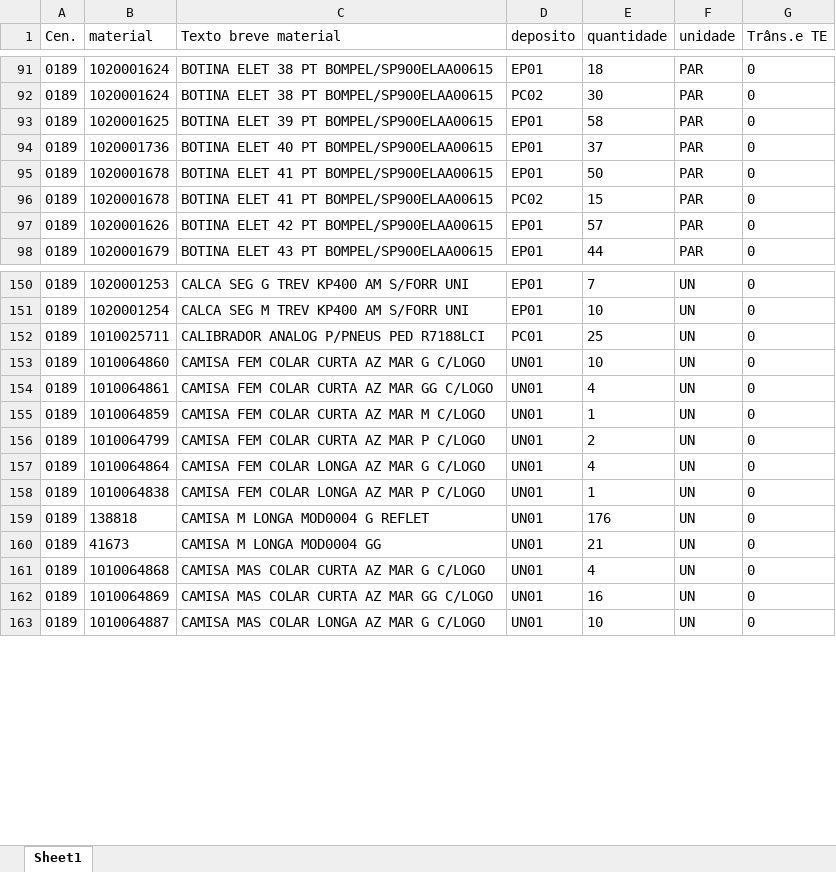
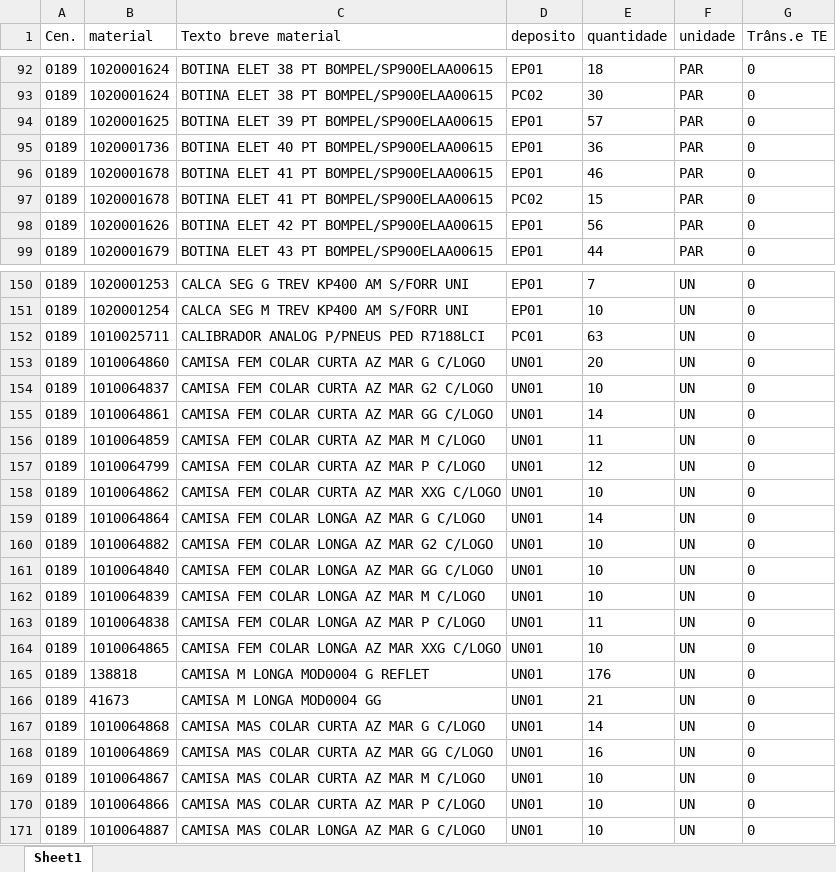
Before and after one commit to hiagogabrielga/catalogoPecasPCM, an Excel workbook: dados/relatorio.xlsx, sheet Sheet1, drawn as a sheet; only a part is shown, gaps mark what is left out; values as stored, in another font and other column widths than the file's, no borders; addresses are those after the commit; the diff covers the shown part only; the diff names each change by its address in the sheet, - before the commit and + after, or states it on an @@ line.

```diff
--- a/dados/relatorio.xlsx (sheet Sheet1)
+++ b/dados/relatorio.xlsx (sheet Sheet1)
-E94 (quantidade): 58
+E94 (quantidade): 57
-E95 (quantidade): 37
+E95 (quantidade): 36
-E96 (quantidade): 50
+E96 (quantidade): 46
-E98 (quantidade): 57
+E98 (quantidade): 56
-E152 (quantidade): 25
+E152 (quantidade): 63
-E153 (quantidade): 10
+E153 (quantidade): 20
+row 154: 0189 | 1010064837 | CAMISA FEM COLAR CURTA AZ MAR G2 C/LOGO | UN01 | 10 | UN | 0
-E155 (quantidade): 4
+E155 (quantidade): 14
-E156 (quantidade): 1
+E156 (quantidade): 11
-E157 (quantidade): 2
+E157 (quantidade): 12
+row 158: 0189 | 1010064862 | CAMISA FEM COLAR CURTA AZ MAR XXG C/LOGO | UN01 | 10 | UN | 0
-E159 (quantidade): 4
+E159 (quantidade): 14
+row 160: 0189 | 1010064882 | CAMISA FEM COLAR LONGA AZ MAR G2 C/LOGO | UN01 | 10 | UN | 0
+row 161: 0189 | 1010064840 | CAMISA FEM COLAR LONGA AZ MAR GG C/LOGO | UN01 | 10 | UN | 0
+row 162: 0189 | 1010064839 | CAMISA FEM COLAR LONGA AZ MAR M C/LOGO | UN01 | 10 | UN | 0
-E163 (quantidade): 1
+E163 (quantidade): 11
+row 164: 0189 | 1010064865 | CAMISA FEM COLAR LONGA AZ MAR XXG C/LOGO | UN01 | 10 | UN | 0
-E167 (quantidade): 4
+E167 (quantidade): 14
+row 169: 0189 | 1010064867 | CAMISA MAS COLAR CURTA AZ MAR M C/LOGO | UN01 | 10 | UN | 0
+row 170: 0189 | 1010064866 | CAMISA MAS COLAR CURTA AZ MAR P C/LOGO | UN01 | 10 | UN | 0
```
Also changed, not shown: 5 added rows, 11 removed rows and 230 edited cells elsewhere in this sheet, 1 other file.
